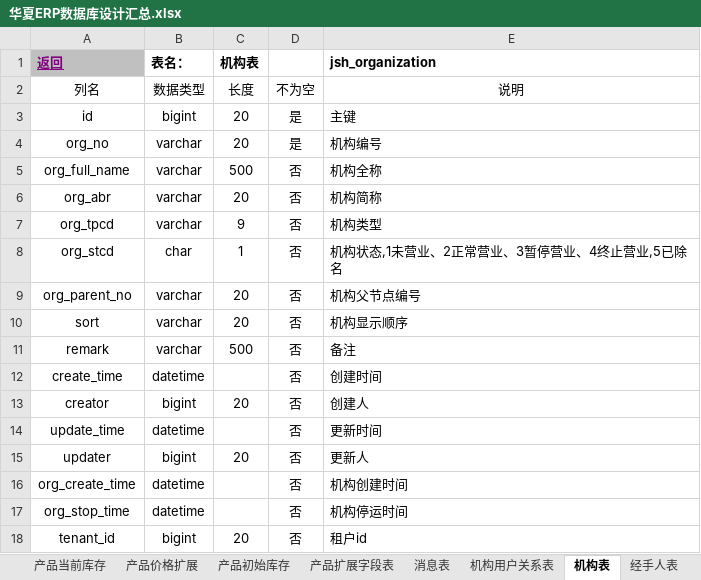
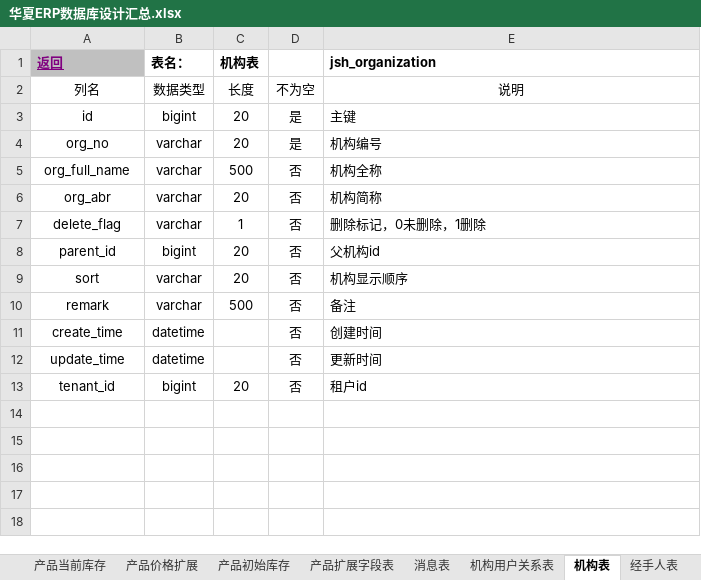
Before and after one commit to jishenghua/jshERP, an Excel workbook: jshERP-boot/docs/华夏ERP数据库设计汇总.xlsx, sheet 机构表, drawn as a sheet; values as stored, in another font and other column widths than the file's, no borders; removed rows and columns are numbered as before the commit, all else as after; the diff names each change by its address in the sheet, - before the commit and + after, or states it on an @@ line.

```diff
--- a/jshERP-boot/docs/华夏ERP数据库设计汇总.xlsx (sheet 机构表)
+++ b/jshERP-boot/docs/华夏ERP数据库设计汇总.xlsx (sheet 机构表)
-row 7: org_tpcd | varchar | 9 | 否 | 机构类型
-A7 (返回): org_stcd
+A7 (返回): delete_flag
-B7 (表名：): char
+B7 (表名：): varchar
-E7 (jsh_organization): 机构状态,1未营业、2正常营业、3暂停营业、4终止营业,5已除名
+E7 (jsh_organization): 删除标记，0未删除，1删除
-row 9: org_parent_no | varchar | 20 | 否 | 机构父节点编号
+row 8: parent_id | bigint | 20 | 否 | 父机构id
-row 13: creator | bigint | 20 | 否 | 创建人
-row 15: updater | bigint | 20 | 否 | 更新人
-row 16: org_create_time | datetime |  | 否 | 机构创建时间
-row 17: org_stop_time | datetime |  | 否 | 机构停运时间
```
Also changed, not shown: sheet 单据主表, sheet 财务子表, sheet 财务主表, sheet 产品类型表, sheet 租户表, sheet 功能模块表, 2 more sheets, other sheet tabs, charts or pictures.
